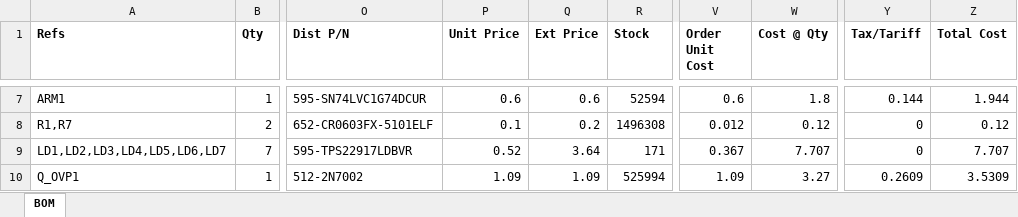
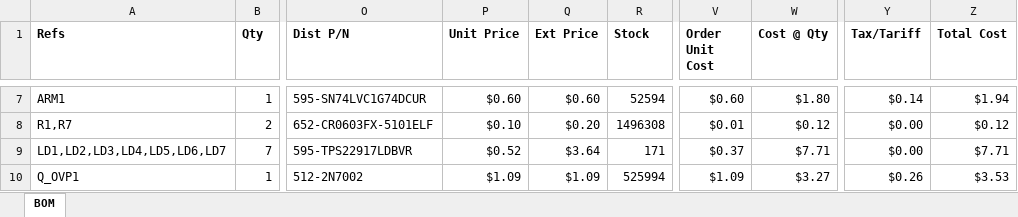
Before and after one commit to sadadsh/stockroom, an Excel workbook: docs/FINALE_SAUCE_BOM.xlsx, sheet BOM, drawn as a sheet; only a part is shown, gaps mark what is left out; values as stored, in another font and other column widths than the file's, no borders; the diff covers the shown part only; the diff names each change by its address in the sheet, - before the commit and + after, or states it on an @@ line.

Commit message:
Swap the 6 zero-stock lines for verified in-stock Mouser equivalents; format the BOM xlsx (currency columns, bold TOTAL row, clean packages)

```diff
--- a/docs/FINALE_SAUCE_BOM.xlsx (sheet BOM)
+++ b/docs/FINALE_SAUCE_BOM.xlsx (sheet BOM)
-P7 (Unit Price): 0.6
+P7 (Unit Price): $0.60
-Q7 (Ext Price): 0.6
+Q7 (Ext Price): $0.60
-V7 (Order Unit Cost): 0.6
+V7 (Order Unit Cost): $0.60
-W7 (Cost @ Qty): 1.8
+W7 (Cost @ Qty): $1.80
-Y7 (Tax/Tariff): 0.144
+Y7 (Tax/Tariff): $0.14
-Z7 (Total Cost): 1.944
+Z7 (Total Cost): $1.94
-P8 (Unit Price): 0.1
+P8 (Unit Price): $0.10
-Q8 (Ext Price): 0.2
+Q8 (Ext Price): $0.20
-V8 (Order Unit Cost): 0.012
+V8 (Order Unit Cost): $0.01
-W8 (Cost @ Qty): 0.12
+W8 (Cost @ Qty): $0.12
-Y8:Y9 (Tax/Tariff): 0
+Y8:Y9 (Tax/Tariff): $0.00
-Z8 (Total Cost): 0.12
+Z8 (Total Cost): $0.12
-P9 (Unit Price): 0.52
+P9 (Unit Price): $0.52
-Q9 (Ext Price): 3.64
+Q9 (Ext Price): $3.64
-V9 (Order Unit Cost): 0.367
+V9 (Order Unit Cost): $0.37
-W9 (Cost @ Qty): 7.707
+W9 (Cost @ Qty): $7.71
-Z9 (Total Cost): 7.707
+Z9 (Total Cost): $7.71
-P10 (Unit Price): 1.09
+P10 (Unit Price): $1.09
-Q10 (Ext Price): 1.09
+Q10 (Ext Price): $1.09
-V10 (Order Unit Cost): 1.09
+V10 (Order Unit Cost): $1.09
-W10 (Cost @ Qty): 3.27
+W10 (Cost @ Qty): $3.27
-Y10 (Tax/Tariff): 0.2609
+Y10 (Tax/Tariff): $0.26
-Z10 (Total Cost): 3.5309
+Z10 (Total Cost): $3.53
```
Also changed, not shown: 6 added rows, 5 removed rows and 509 edited cells elsewhere in this sheet, 11 other files.
